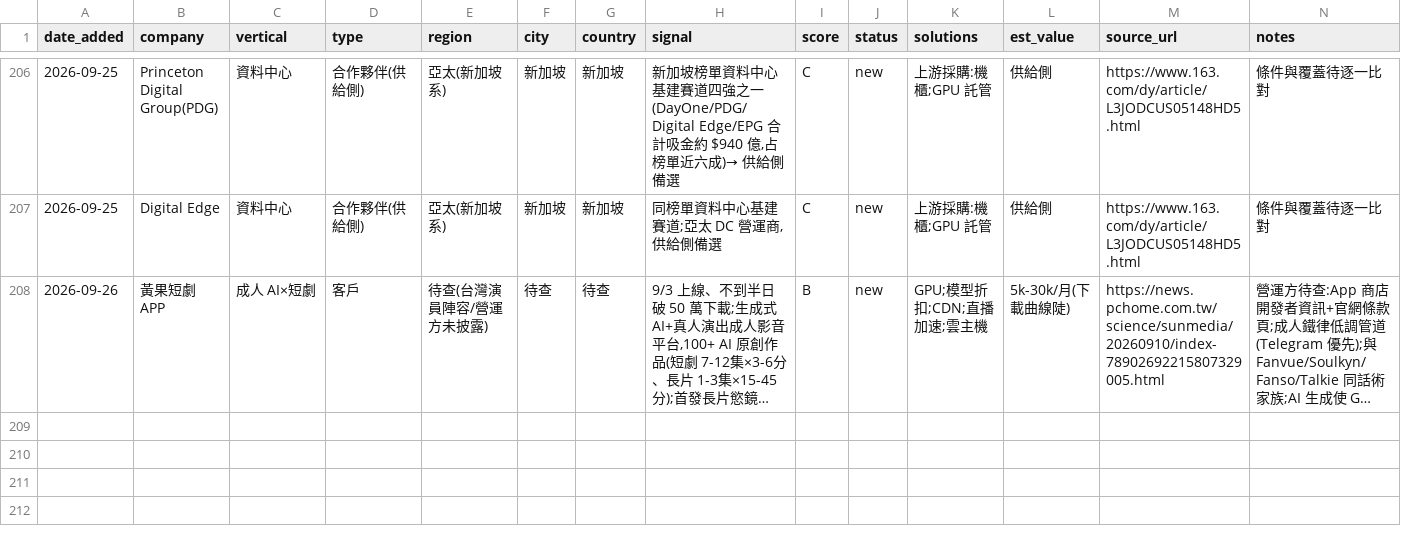
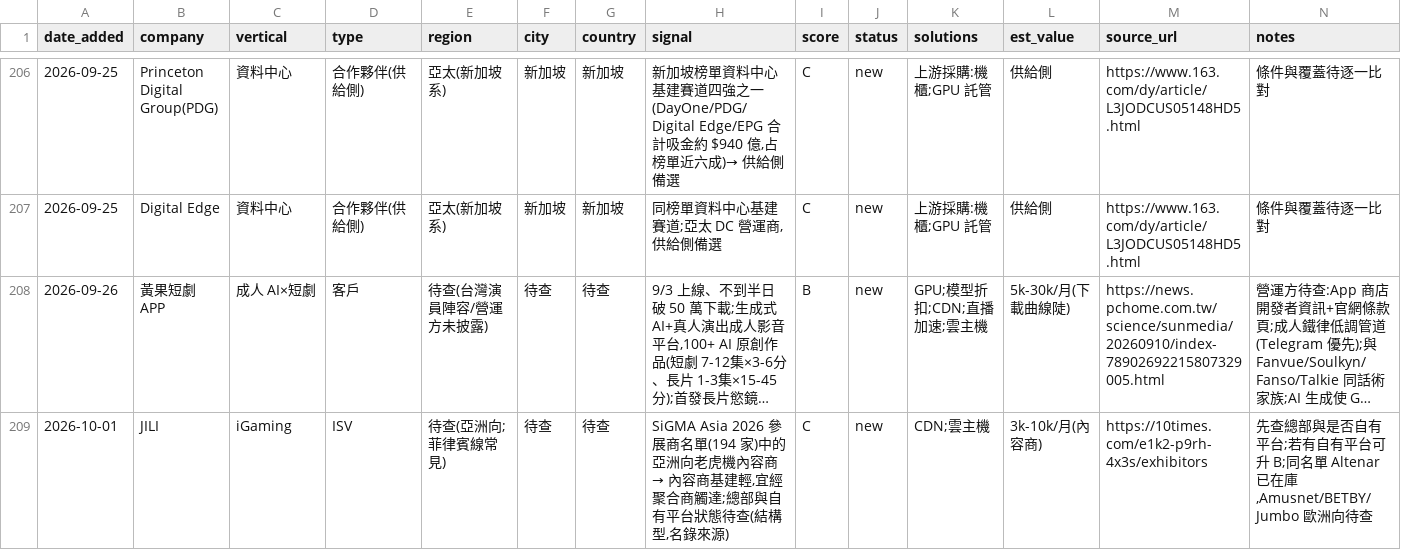
Before and after one commit to michael80321/AIBD, a CSV file: leads/leads.csv, drawn as a sheet; only a part is shown, gaps mark what is left out; long unchanged cells end in …; the diff names each change by its address in the sheet, - before the commit and + after, or states it on an @@ line.

```diff
--- a/leads/leads.csv
+++ b/leads/leads.csv
+row 209: 2026-10-01 | JILI | iGaming | ISV | 待查(亞洲向;菲律賓線常見) | 待查 | 待查 | SiGMA Asia 2026 參展商名單(194 家)中的亞洲向老虎機內容商 → 內容商基建輕,宜經聚合商觸達;總部與自有平台狀態待查(結構型,名錄來源) | C | new | CDN;雲主機 | 3k-10k/月(內容商) | https://10times.com/e1k2-p9rh-4x3s/exhibitors | 先查總部與是否自有平台;若有自有平台可升 B;同名單 Altenar 已在庫,Amusnet/BETBY/Jumbo 歐洲向待查
```
Also changed, not shown: 3 other files.
